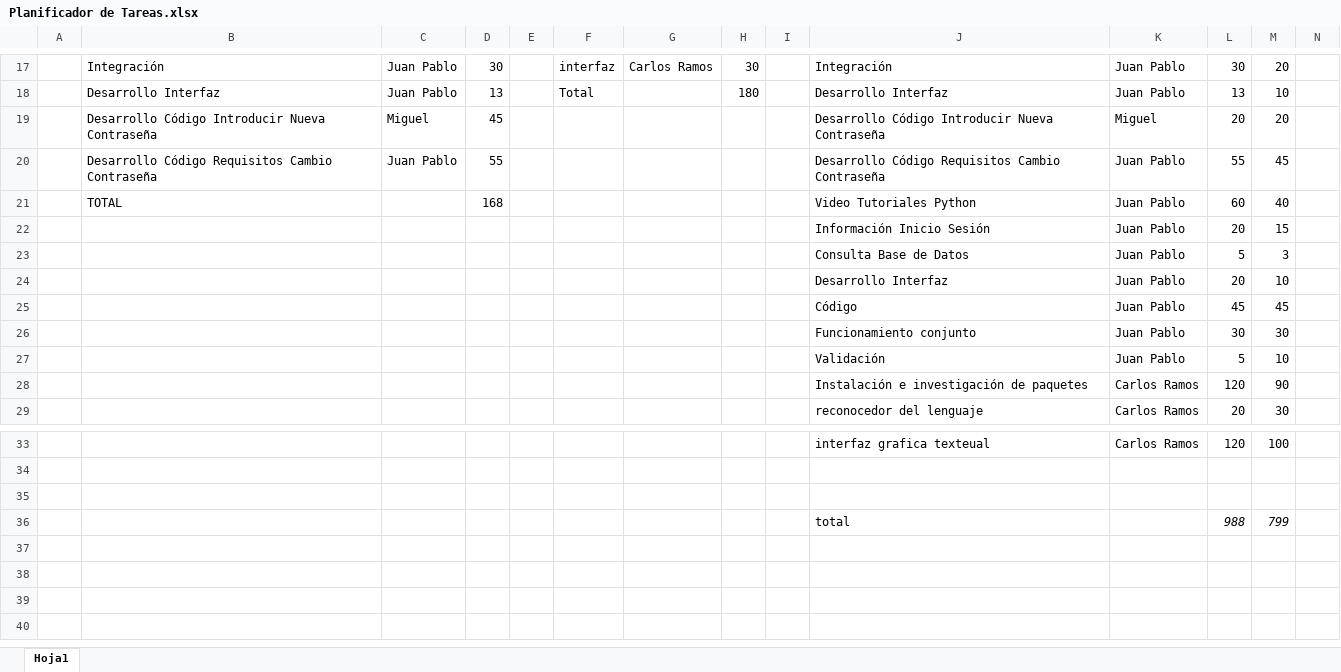
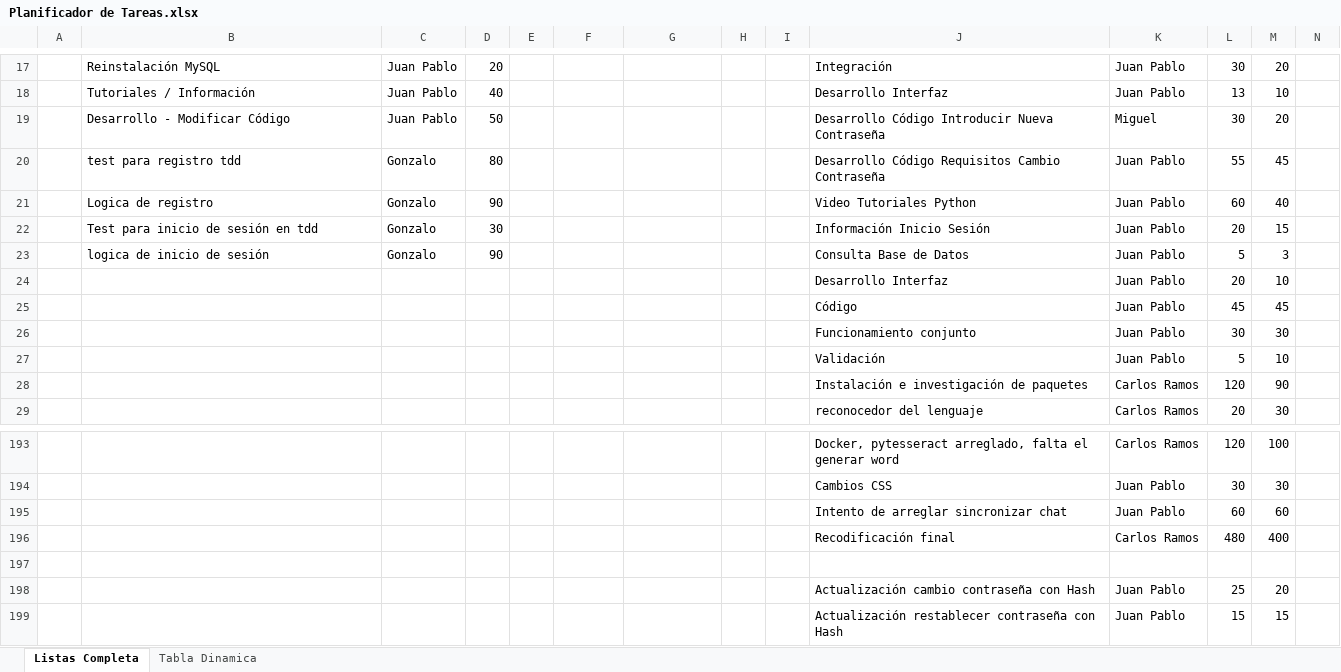
Before and after one commit to CarlosMG01/ISW, an Excel workbook: Planificador de Tareas.xlsx, sheet Listas Completa, drawn as a sheet; only a part is shown, gaps mark what is left out; values as stored, in another font and other column widths than the file's, no borders; charts and pictures not drawn; removed rows and columns are numbered as before the commit, all else as after; rows hold the shown columns only; the diff covers the shown part only; the diff names each change by its address in the sheet, - before the commit and + after, or states it on an @@ line.

Commit message:
más refactoring, ahora con el pdf y word id, y se eliminaron los archivos sobrantes

```diff
--- a/Planificador de Tareas.xlsx (sheet Listas Completa)
+++ b/Planificador de Tareas.xlsx (sheet Listas Completa)
-sheet tab: Hoja1
+sheet tab: Listas Completa
+sheet tab: Tabla Dinamica
-B17: Integración
+B17: Reinstalación MySQL
-D17: 30
+D17: 20
-F17: interfaz
+F17: (empty)
-G17: Carlos Ramos
+G17: (empty)
-H17: 30
+H17: (empty)
-B18: Desarrollo Interfaz
+B18: Tutoriales / Información
-D18: 13
+D18: 40
-F18: Total
+F18: (empty)
-H18: 180
+H18: (empty)
-row 19:  | Desarrollo Código Introducir Nueva Contraseña | Miguel | 45 |  |  |  |  |  | Desarrollo Código Introducir Nueva Contraseña | Miguel | 20 | 20
+row 19:  | Desarrollo - Modificar Código | Juan Pablo | 50 |  |  |  |  |  | Desarrollo Código Introducir Nueva Contraseña | Miguel | 30 | 20
-B20: Desarrollo Código Requisitos Cambio Contraseña
+B20: test para registro tdd
-C20: Juan Pablo
+C20: Gonzalo
-D20: 55
+D20: 80
-B21: TOTAL
+B21: Logica de registro
-C21:C23: (empty)
+C21:C23: Gonzalo
-D21: 168
+D21: 90
-B22: (empty)
+B22: Test para inicio de sesión en tdd
-D22: (empty)
+D22: 30
-B23: (empty)
+B23: logica de inicio de sesión
-D23: (empty)
+D23: 90
-J193: interfaz grafica texteual
+J193: Docker, pytesseract arreglado, falta el generar word
+row 194:  |  |  |  |  |  |  |  |  | Cambios CSS | Juan Pablo | 30 | 30
+row 195:  |  |  |  |  |  |  |  |  | Intento de arreglar sincronizar chat | Juan Pablo | 60 | 60
+row 196:  |  |  |  |  |  |  |  |  | Recodificación final | Carlos Ramos | 480 | 400
-row 198: (empty)
+row 198:  |  |  |  |  |  |  |  |  | Actualización cambio contraseña con Hash | Juan Pablo | 25 | 20
-row 36:  |  |  |  |  |  |  |  |  | total |  | 988 | 799
+row 199:  |  |  |  |  |  |  |  |  | Actualización restablecer contraseña con Hash | Juan Pablo | 15 | 15
```
Also changed, not shown: 171 added rows, 11 removed rows, 11 edited cells, cell formats and merged cells elsewhere in this sheet, charts or pictures, 12 other files.
